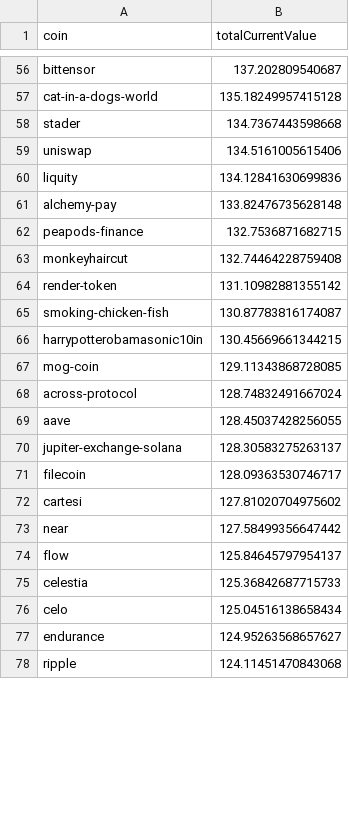
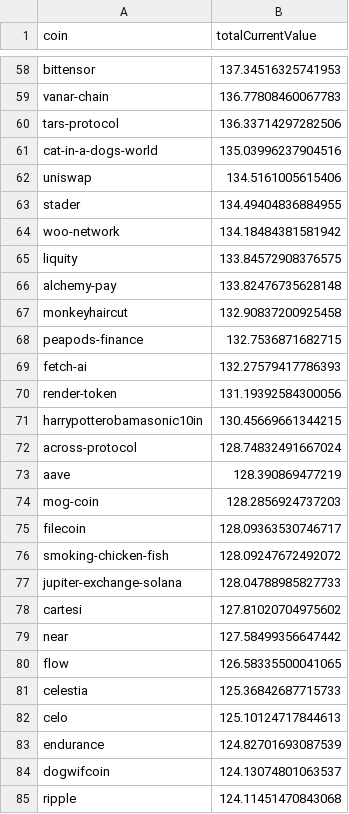
Before and after one commit to 0xmountaintop/coin-strength, a CSV file: results/2025/01/2025-01-04.csv, drawn as a sheet; only a part is shown, gaps mark what is left out; removed rows and columns are numbered as before the commit, all else as after; the diff covers the shown part only; the diff names each change by its address in the sheet, - before the commit and + after, or states it on an @@ line.

```diff
--- a/results/2025/01/2025-01-04.csv
+++ b/results/2025/01/2025-01-04.csv
-B58 (totalCurrentValue): 137.202809540687
+B58 (totalCurrentValue): 137.34516325741953
+row 59: vanar-chain | 136.77808460067783
+row 60: tars-protocol | 136.33714297282506
-B61 (totalCurrentValue): 135.18249957415128
+B61 (totalCurrentValue): 135.03996237904516
-row 58: stader | 134.7367443598668
+row 63: stader | 134.49404836884955
+row 64: woo-network | 134.18484381581942
-B65 (totalCurrentValue): 134.12841630699836
+B65 (totalCurrentValue): 133.84572908376575
+row 67: monkeyhaircut | 132.90837200925458
-row 63: monkeyhaircut | 132.74464228759408
+row 69: fetch-ai | 132.27579417786393
-B70 (totalCurrentValue): 131.10982881355142
+B70 (totalCurrentValue): 131.19392584300056
-row 65: smoking-chicken-fish | 130.87783816174087
-row 67: mog-coin | 129.11343868728085
-B73 (totalCurrentValue): 128.45037428256055
+B73 (totalCurrentValue): 128.390869477219
-row 70: jupiter-exchange-solana | 128.30583275263137
+row 74: mog-coin | 128.2856924737203
+row 76: smoking-chicken-fish | 128.09247672492072
+row 77: jupiter-exchange-solana | 128.04788985827733
-B80 (totalCurrentValue): 125.84645797954137
+B80 (totalCurrentValue): 126.58335500041065
-B82 (totalCurrentValue): 125.04516138658434
+B82 (totalCurrentValue): 125.10124717844613
-B83 (totalCurrentValue): 124.95263568657627
+B83 (totalCurrentValue): 124.82701693087539
+row 84: dogwifcoin | 124.13074801063537
```
Also changed, not shown: 15 added rows, 13 removed rows and 65 edited cells elsewhere in this file.
